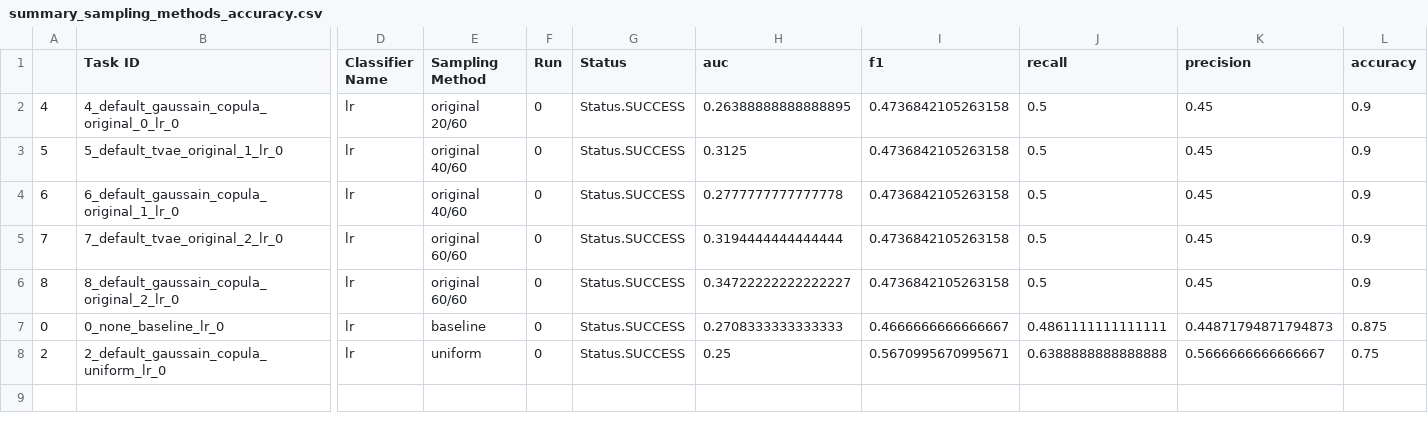
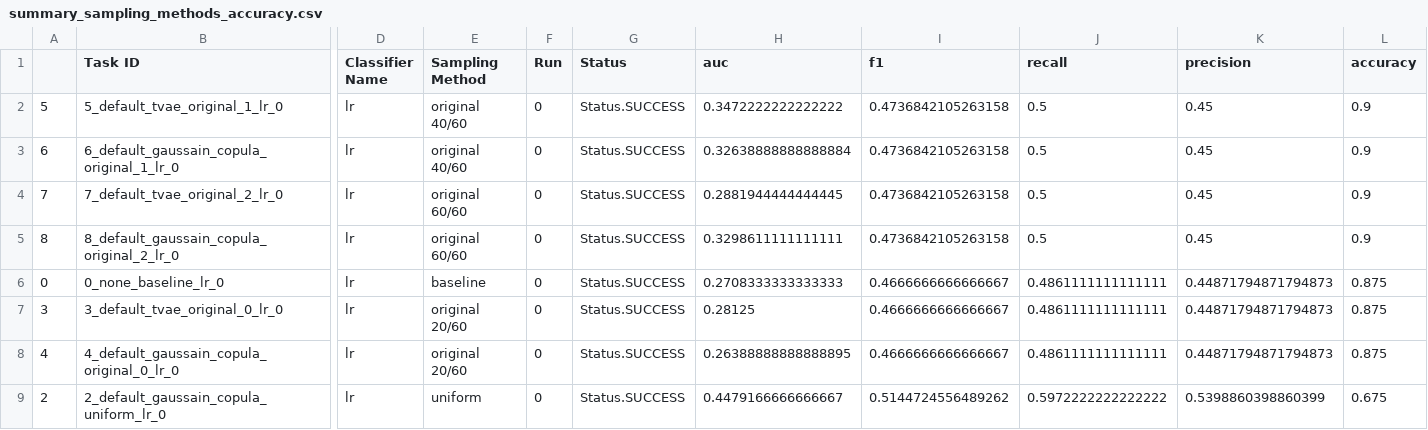
Before and after one commit to Oufattole/synthetic_data_benchmarking, a CSV file: results/summary_sampling_methods_accuracy.csv, drawn as a sheet; only a part is shown, gaps mark what is left out; removed rows and columns are numbered as before the commit, all else as after; rows hold the shown columns only; the diff names each change by its address in the sheet, - before the commit and + after, or states it on an @@ line.

```diff
--- a/results/summary_sampling_methods_accuracy.csv
+++ b/results/summary_sampling_methods_accuracy.csv
-row 2: 4 | 4_default_gaussain_copula_original_0_lr_0 | lr | original 20/60 | 0 | Status.SUCCESS | 0.26388888888888895 | 0.4736842105263158 | 0.5 | 0.45 | 0.9
-H2 (auc): 0.3125
+H2 (auc): 0.3472222222222222
-H3 (auc): 0.2777777777777778
+H3 (auc): 0.32638888888888884
-H4 (auc): 0.3194444444444444
+H4 (auc): 0.2881944444444445
-H5 (auc): 0.34722222222222227
+H5 (auc): 0.3298611111111111
+row 7: 3 | 3_default_tvae_original_0_lr_0 | lr | original 20/60 | 0 | Status.SUCCESS | 0.28125 | 0.4666666666666667 | 0.4861111111111111 | 0.44871794871794873 | 0.875
+row 8: 4 | 4_default_gaussain_copula_original_0_lr_0 | lr | original 20/60 | 0 | Status.SUCCESS | 0.26388888888888895 | 0.4666666666666667 | 0.4861111111111111 | 0.44871794871794873 | 0.875
-H9 (auc): 0.25
+H9 (auc): 0.4479166666666667
-I9 (f1): 0.5670995670995671
+I9 (f1): 0.5144724556489262
-J9 (recall): 0.6388888888888888
+J9 (recall): 0.5972222222222222
-K9 (precision): 0.5666666666666667
+K9 (precision): 0.5398860398860399
-L9 (accuracy): 0.75
+L9 (accuracy): 0.675
```
Also changed, not shown: results/results.csv, results/summary_top_3_accuracy.csv, 45 other files.
